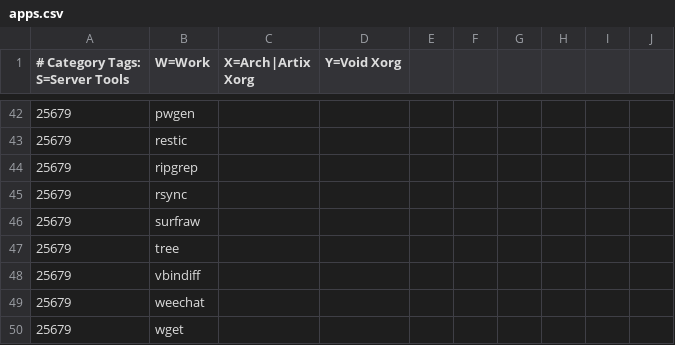
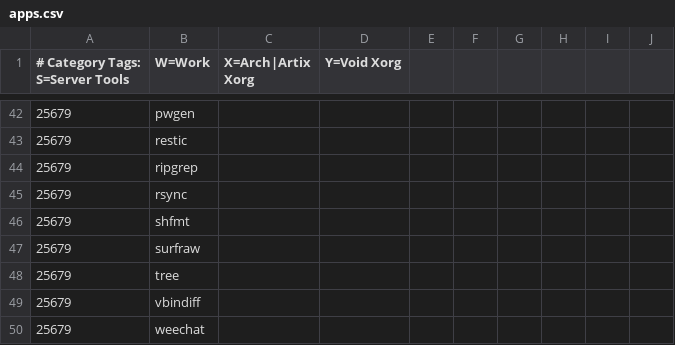
Before and after one commit to astsu777/bootstrap, a CSV file: apps.csv, drawn as a sheet; only a part is shown, gaps mark what is left out; the shorter side is filled out with more unchanged rows.

Commit message:
Add 'shellfmt' to common packages

```diff
--- a/apps.csv
+++ b/apps.csv
@@ -45,2 +45,3 @@
 25679,rsync
+25679,shfmt
 25679,surfraw
```
